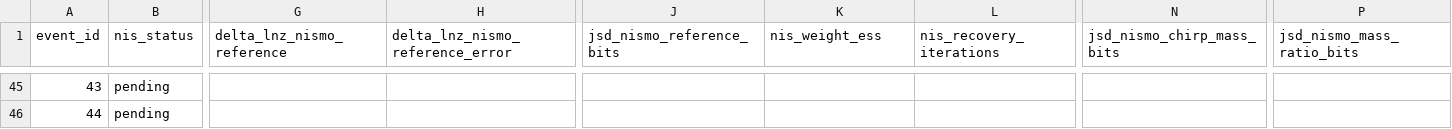
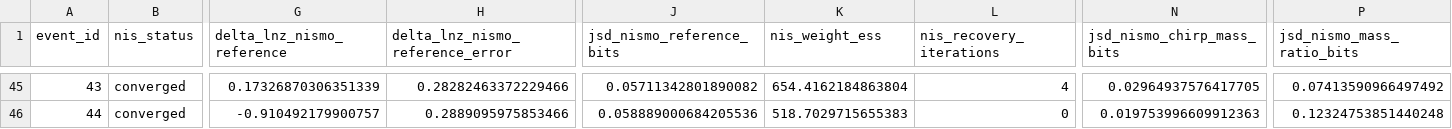
Before and after one commit to nz-gravity/bbh_nismo_simulation_study, a CSV file: docs/data/main_results.csv, drawn as a sheet; only a part is shown, gaps mark what is left out; the diff covers the shown part only; the diff names each change by its address in the sheet, - before the commit and + after, or states it on an @@ line.

```diff
--- a/docs/data/main_results.csv
+++ b/docs/data/main_results.csv
-B45:B46 (nis_status): pending
+B45:B46 (nis_status): converged
-G45 (delta_lnz_nismo_reference): (empty)
+G45 (delta_lnz_nismo_reference): 0.17326870306351339
-H45 (delta_lnz_nismo_reference_error): (empty)
+H45 (delta_lnz_nismo_reference_error): 0.28282463372229466
-J45 (jsd_nismo_reference_bits): (empty)
+J45 (jsd_nismo_reference_bits): 0.05711342801890082
-K45 (nis_weight_ess): (empty)
+K45 (nis_weight_ess): 654.4162184863804
-L45 (nis_recovery_iterations): (empty)
+L45 (nis_recovery_iterations): 4
-N45 (jsd_nismo_chirp_mass_bits): (empty)
+N45 (jsd_nismo_chirp_mass_bits): 0.02964937576417705
-P45 (jsd_nismo_mass_ratio_bits): (empty)
+P45 (jsd_nismo_mass_ratio_bits): 0.07413590966497492
-G46 (delta_lnz_nismo_reference): (empty)
+G46 (delta_lnz_nismo_reference): -0.910492179900757
-H46 (delta_lnz_nismo_reference_error): (empty)
+H46 (delta_lnz_nismo_reference_error): 0.2889095975853466
-J46 (jsd_nismo_reference_bits): (empty)
+J46 (jsd_nismo_reference_bits): 0.058889000684205536
-K46 (nis_weight_ess): (empty)
+K46 (nis_weight_ess): 518.7029715655383
-L46 (nis_recovery_iterations): (empty)
+L46 (nis_recovery_iterations): 0
-N46 (jsd_nismo_chirp_mass_bits): (empty)
+N46 (jsd_nismo_chirp_mass_bits): 0.019753996609912363
-P46 (jsd_nismo_mass_ratio_bits): (empty)
+P46 (jsd_nismo_mass_ratio_bits): 0.12324753851440248
```
Also changed, not shown: 124 edited cells elsewhere in this file, 12 other files.
